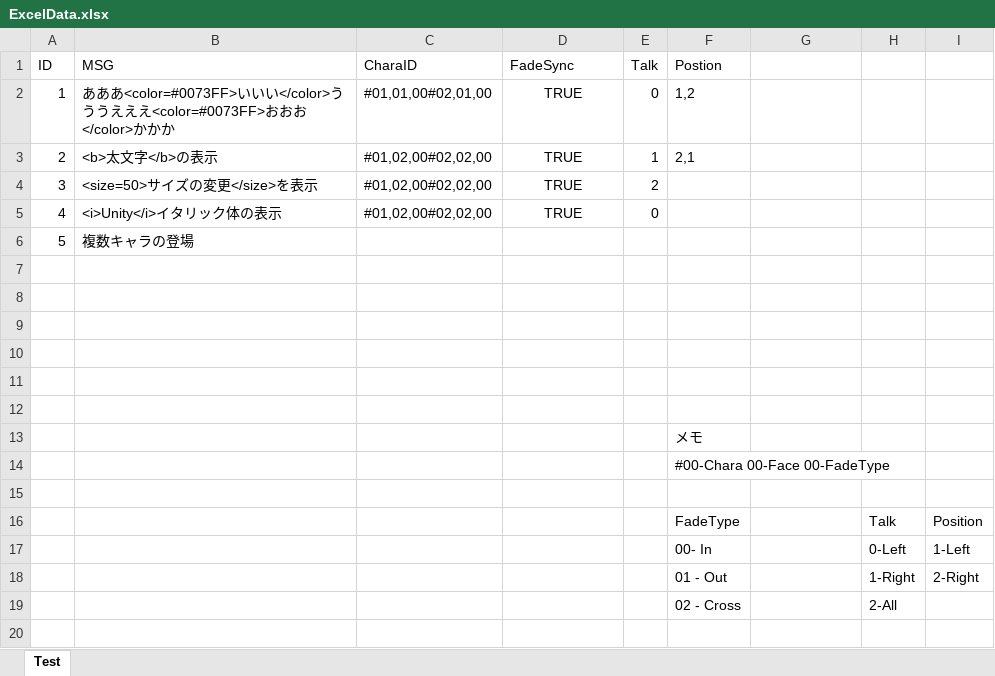
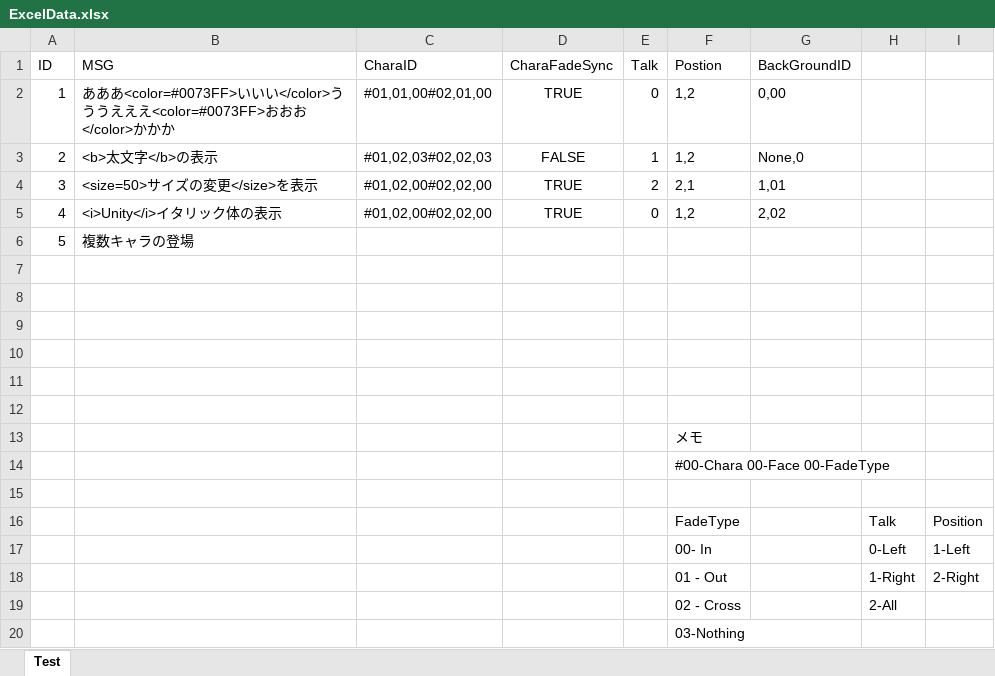
Before and after one commit to SasakiHayato/NovelGame, an Excel workbook: Assets/Datas/ExcelData.xlsx, sheet Test, drawn as a sheet; values as stored, in another font and other column widths than the file's, no borders; the diff names each change by its address in the sheet, - before the commit and + after, or states it on an @@ line.

Commit message:
BackGroundの追加

```diff
--- a/Assets/Datas/ExcelData.xlsx (sheet Test)
+++ b/Assets/Datas/ExcelData.xlsx (sheet Test)
-D1: FadeSync
+D1: CharaFadeSync
-G1: (empty)
+G1: BackGroundID
-G2 (BackGroundID): (empty)
+G2 (BackGroundID): 0,00
-C3 (CharaID): #01,02,00#02,02,00
+C3 (CharaID): #01,02,03#02,02,03
-D3 (CharaFadeSync): TRUE
+D3 (CharaFadeSync): FALSE
-F3 (Postion): 2,1
+F3 (Postion): 1,2
-G3 (BackGroundID): (empty)
+G3 (BackGroundID): None,0
-F4 (Postion): (empty)
+F4 (Postion): 2,1
-G4 (BackGroundID): (empty)
+G4 (BackGroundID): 1,01
-F5 (Postion): (empty)
+F5 (Postion): 1,2
-G5 (BackGroundID): (empty)
+G5 (BackGroundID): 2,02
+row 20:  |  |  |  |  | 03-Nothing
```
Also changed, not shown: 20 other files.
